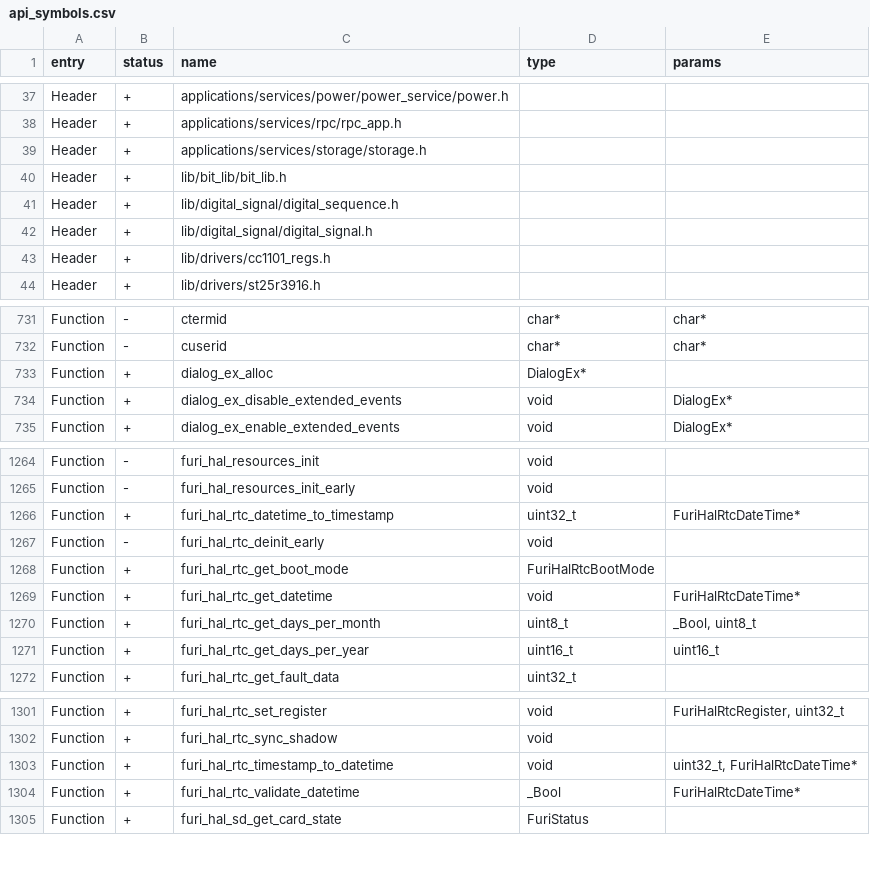
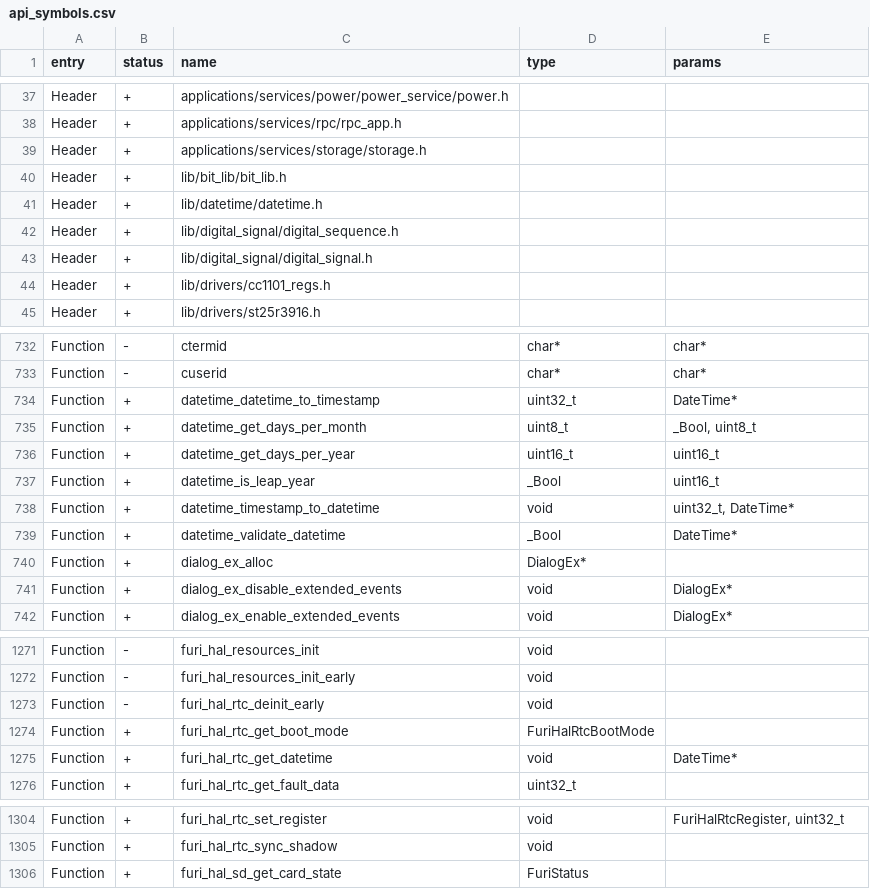
Before and after one commit to KuriGohan-Kamehameha/nXtreme-Firmware, a CSV file: targets/f18/api_symbols.csv, drawn as a sheet; only a part is shown, gaps mark what is left out; the diff covers the shown part only.

Commit message:
FuriHalRtc refactor: new datetime lib (#3386)
* datetimelib created
* datetimelib unit tests added
* firmware fixes to new datetimelib
* typo fix
* merge artifacts fixed, datetimelib renamed to datetime

Co-authored-by: Aleksandr Kutuzov <alleteam@gmail.com>

```diff
--- a/targets/f18/api_symbols.csv
+++ b/targets/f18/api_symbols.csv
@@ -40,2 +40,3 @@ Header,+,applications/services/storage/storage.h,,
 Header,+,lib/bit_lib/bit_lib.h,,
+Header,+,lib/datetime/datetime.h,,
 Header,+,lib/digital_signal/digital_sequence.h,,
@@ -732,2 +733,8 @@ Function,-,ctermid,char*,char*
 Function,-,cuserid,char*,char*
+Function,+,datetime_datetime_to_timestamp,uint32_t,DateTime*
+Function,+,datetime_get_days_per_month,uint8_t,"_Bool, uint8_t"
+Function,+,datetime_get_days_per_year,uint16_t,uint16_t
+Function,+,datetime_is_leap_year,_Bool,uint16_t
+Function,+,datetime_timestamp_to_datetime,void,"uint32_t, DateTime*"
+Function,+,datetime_validate_datetime,_Bool,DateTime*
 Function,+,dialog_ex_alloc,DialogEx*,
@@ -1265,8 +1272,5 @@ Function,-,furi_hal_resources_init,void,
 Function,-,furi_hal_resources_init_early,void,
-Function,+,furi_hal_rtc_datetime_to_timestamp,uint32_t,FuriHalRtcDateTime*
 Function,-,furi_hal_rtc_deinit_early,void,
 Function,+,furi_hal_rtc_get_boot_mode,FuriHalRtcBootMode,
-Function,+,furi_hal_rtc_get_datetime,void,FuriHalRtcDateTime*
-Function,+,furi_hal_rtc_get_days_per_month,uint8_t,"_Bool, uint8_t"
-Function,+,furi_hal_rtc_get_days_per_year,uint16_t,uint16_t
+Function,+,furi_hal_rtc_get_datetime,void,DateTime*
 Function,+,furi_hal_rtc_get_fault_data,uint32_t,
@@ -1302,4 +1305,2 @@ Function,+,furi_hal_rtc_set_register,void,"FuriHalRtcRegister, uint32_t"
 Function,+,furi_hal_rtc_sync_shadow,void,
-Function,+,furi_hal_rtc_timestamp_to_datetime,void,"uint32_t, FuriHalRtcDateTime*"
-Function,+,furi_hal_rtc_validate_datetime,_Bool,FuriHalRtcDateTime*
 Function,+,furi_hal_sd_get_card_state,FuriStatus,
```
Also changed, not shown: 1 removed row and 4 edited cells elsewhere in this file, targets/f7/api_symbols.csv, 26 other files.
